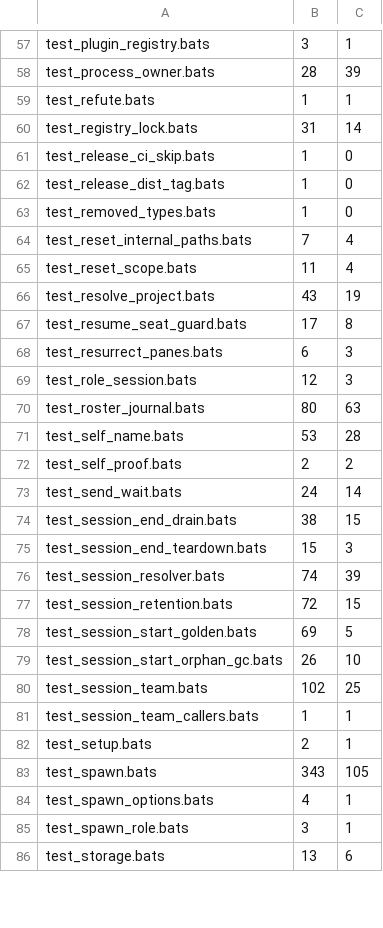
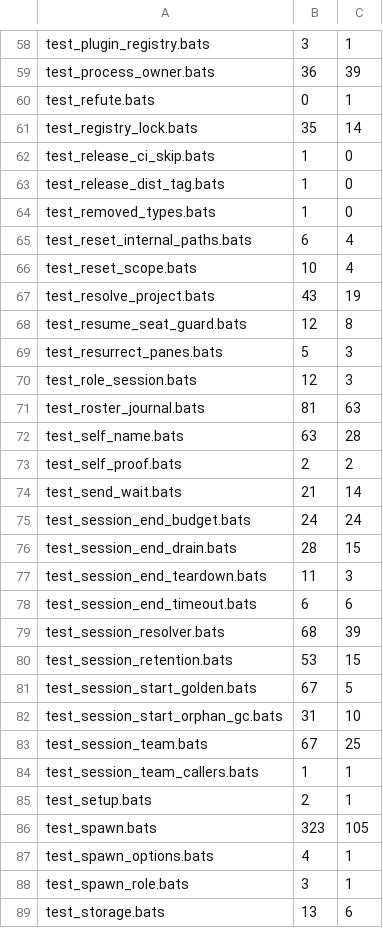
Before and after one commit to sunagawasei/agmsg, a TSV file: .github/scripts/bats-weights.tsv, drawn as a sheet; only a part is shown, gaps mark what is left out; addresses are those after the commit; the diff covers the shown part only; the diff names each change by its address in the sheet, - before the commit and + after, or states it on an @@ line.

```diff
--- a/.github/scripts/bats-weights.tsv
+++ b/.github/scripts/bats-weights.tsv
-B59: 28
+B59: 36
-B60: 1
+B60: 0
-B61: 31
+B61: 35
-B65: 7
+B65: 6
-B66: 11
+B66: 10
-B68: 17
+B68: 12
-B69: 6
+B69: 5
-B71: 80
+B71: 81
-B72: 53
+B72: 63
-B74: 24
+B74: 21
+row 75: test_session_end_budget.bats | 24 | 24
-B76: 38
+B76: 28
-B77: 15
+B77: 11
+row 78: test_session_end_timeout.bats | 6 | 6
-B79: 74
+B79: 68
-B80: 72
+B80: 53
-B81: 69
+B81: 67
-B82: 26
+B82: 31
-B83: 102
+B83: 67
-B86: 343
+B86: 323
```
Also changed, not shown: 1 added row and 60 edited cells elsewhere in this file.
